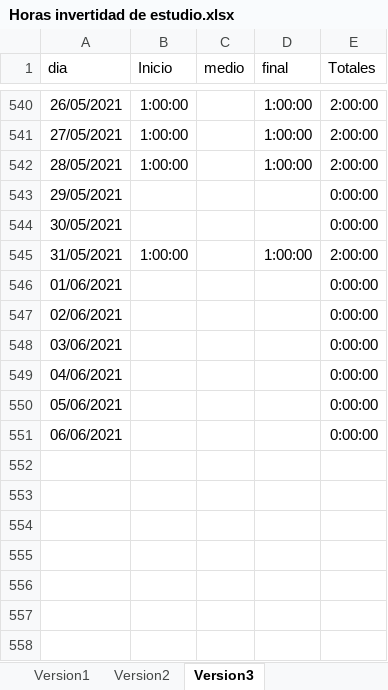
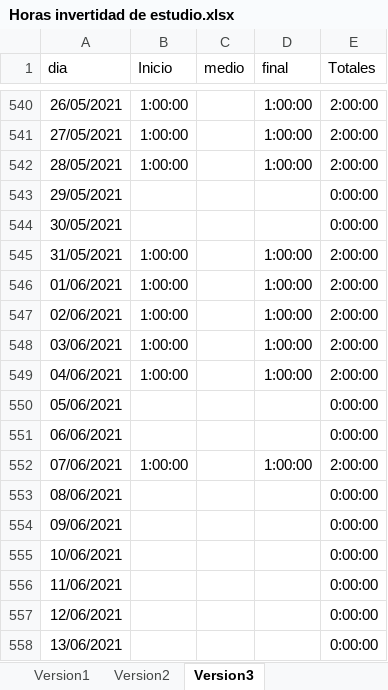
Before and after one commit to javierarmando1/documentos, an Excel workbook: Horas invertidad de estudio.xlsx, sheet Version3, drawn as a sheet; only a part is shown, gaps mark what is left out; values as stored, in another font and other column widths than the file's, no borders; the diff names each change by its address in the sheet, - before the commit and + after, or states it on an @@ line.

Commit message:
hora de estudios hasta 07-06-2021

```diff
--- a/Horas invertidad de estudio.xlsx (sheet Version3)
+++ b/Horas invertidad de estudio.xlsx (sheet Version3)
-B546:B549 (Inicio): (empty)
+B546:B549 (Inicio): 1:00:00
-D546:D549 (final): (empty)
+D546:D549 (final): 1:00:00
-E546:E549 (Totales): 0:00:00
+E546:E549 (Totales): 2:00:00
+row 552: 07/06/2021 | 1:00:00 |  | 1:00:00 | 2:00:00
+row 553: 08/06/2021 |  |  |  | 0:00:00
+row 554: 09/06/2021 |  |  |  | 0:00:00
+row 555: 10/06/2021 |  |  |  | 0:00:00
+row 556: 11/06/2021 |  |  |  | 0:00:00
+row 557: 12/06/2021 |  |  |  | 0:00:00
+row 558: 13/06/2021 |  |  |  | 0:00:00
```
